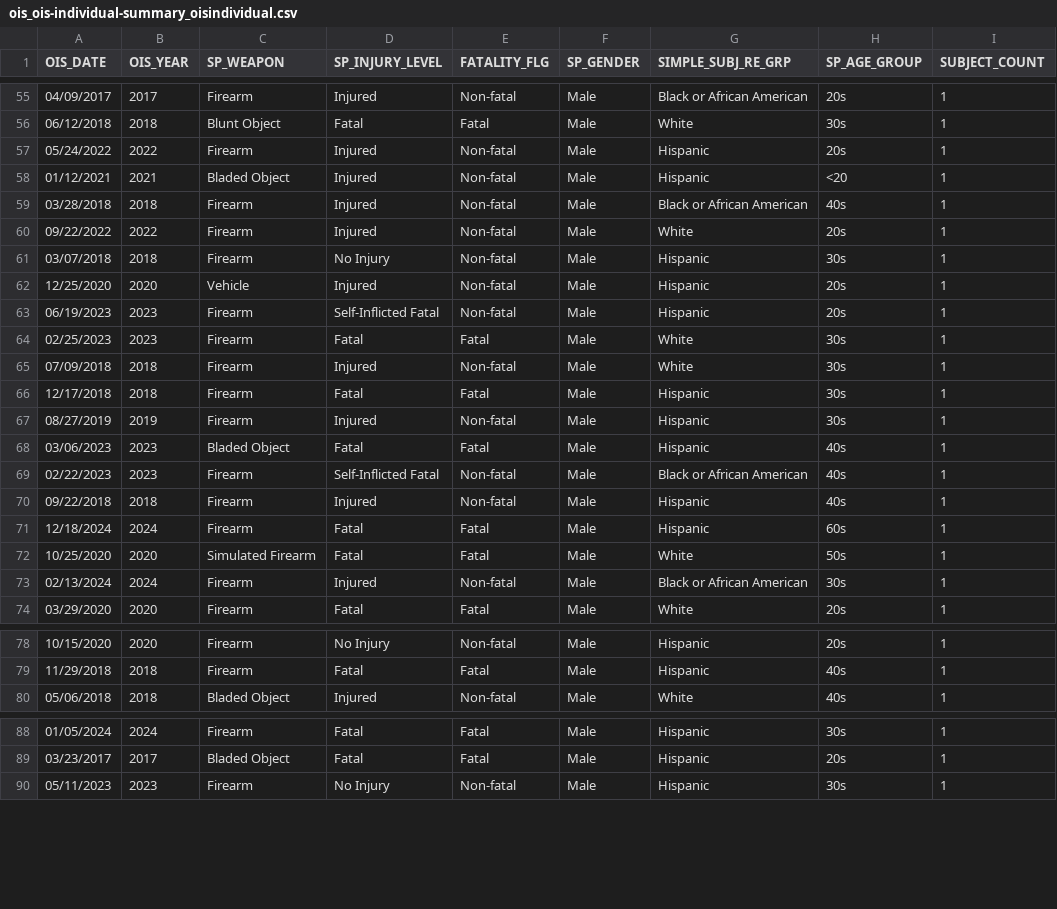
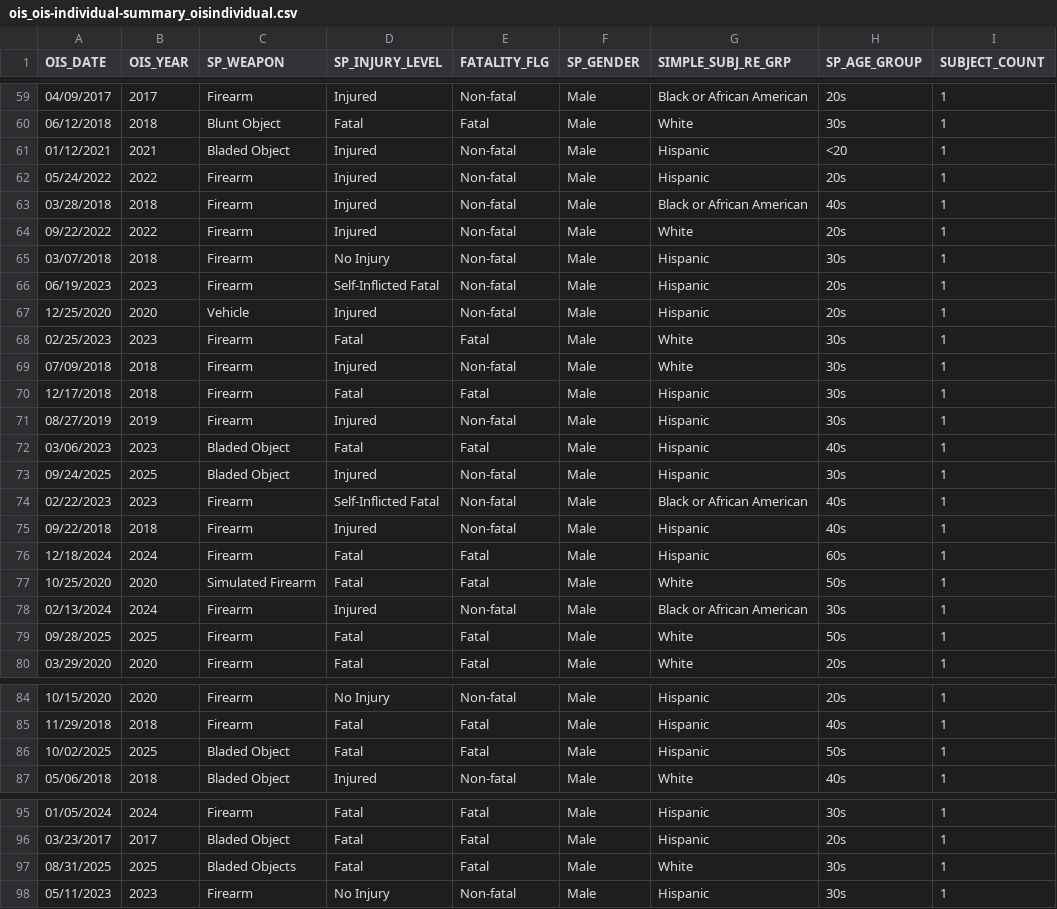
Before and after one commit to jacobtnyoung/OpenCrimPhx, a CSV file: data/ois_ois-individual-summary_oisindividual.csv, drawn as a sheet; only a part is shown, gaps mark what is left out; the diff covers the shown part only.

```diff
--- a/data/ois_ois-individual-summary_oisindividual.csv
+++ b/data/ois_ois-individual-summary_oisindividual.csv
@@ -56,4 +60,4 @@ OIS_DATE,OIS_YEAR,SP_WEAPON,SP_INJURY_LEVEL,FATALITY_FLG,SP_GENDER,SIMPLE_SUBJ_R
 "06/12/2018","2018","Blunt Object","Fatal","Fatal","Male","White","30s","1"
+"01/12/2021","2021","Bladed Object","Injured","Non-fatal","Male","Hispanic","<20","1"
 "05/24/2022","2022","Firearm","Injured","Non-fatal","Male","Hispanic","20s","1"
-"01/12/2021","2021","Bladed Object","Injured","Non-fatal","Male","Hispanic","<20","1"
 "03/28/2018","2018","Firearm","Injured","Non-fatal","Male","Black or African American","40s","1"
@@ -61,4 +65,4 @@ OIS_DATE,OIS_YEAR,SP_WEAPON,SP_INJURY_LEVEL,FATALITY_FLG,SP_GENDER,SIMPLE_SUBJ_R
 "03/07/2018","2018","Firearm","No Injury","Non-fatal","Male","Hispanic","30s","1"
+"06/19/2023","2023","Firearm","Self-Inflicted Fatal","Non-fatal","Male","Hispanic","20s","1"
 "12/25/2020","2020","Vehicle","Injured","Non-fatal","Male","Hispanic","20s","1"
-"06/19/2023","2023","Firearm","Self-Inflicted Fatal","Non-fatal","Male","Hispanic","20s","1"
 "02/25/2023","2023","Firearm","Fatal","Fatal","Male","White","30s","1"
@@ -68,2 +72,3 @@ OIS_DATE,OIS_YEAR,SP_WEAPON,SP_INJURY_LEVEL,FATALITY_FLG,SP_GENDER,SIMPLE_SUBJ_R
 "03/06/2023","2023","Bladed Object","Fatal","Fatal","Male","Hispanic","40s","1"
+"09/24/2025","2025","Bladed Object","Injured","Non-fatal","Male","Hispanic","30s","1"
 "02/22/2023","2023","Firearm","Self-Inflicted Fatal","Non-fatal","Male","Black or African American","40s","1"
@@ -73,2 +78,3 @@ OIS_DATE,OIS_YEAR,SP_WEAPON,SP_INJURY_LEVEL,FATALITY_FLG,SP_GENDER,SIMPLE_SUBJ_R
 "02/13/2024","2024","Firearm","Injured","Non-fatal","Male","Black or African American","30s","1"
+"09/28/2025","2025","Firearm","Fatal","Fatal","Male","White","50s","1"
 "03/29/2020","2020","Firearm","Fatal","Fatal","Male","White","20s","1"
@@ -79,2 +85,3 @@ OIS_DATE,OIS_YEAR,SP_WEAPON,SP_INJURY_LEVEL,FATALITY_FLG,SP_GENDER,SIMPLE_SUBJ_R
 "11/29/2018","2018","Firearm","Fatal","Fatal","Male","Hispanic","40s","1"
+"10/02/2025","2025","Bladed Object","Fatal","Fatal","Male","Hispanic","50s","1"
 "05/06/2018","2018","Bladed Object","Injured","Non-fatal","Male","White","40s","1"
@@ -89,2 +96,3 @@ OIS_DATE,OIS_YEAR,SP_WEAPON,SP_INJURY_LEVEL,FATALITY_FLG,SP_GENDER,SIMPLE_SUBJ_R
 "03/23/2017","2017","Bladed Object","Fatal","Fatal","Male","Hispanic","20s","1"
+"08/31/2025","2025","Bladed Objects","Fatal","Fatal","Male","White","30s","1"
 "05/11/2023","2023","Firearm","No Injury","Non-fatal","Male","Hispanic","30s","1"
```
Also changed, not shown: 10 added rows, 13 moved rows and 4 edited cells elsewhere in this file.
